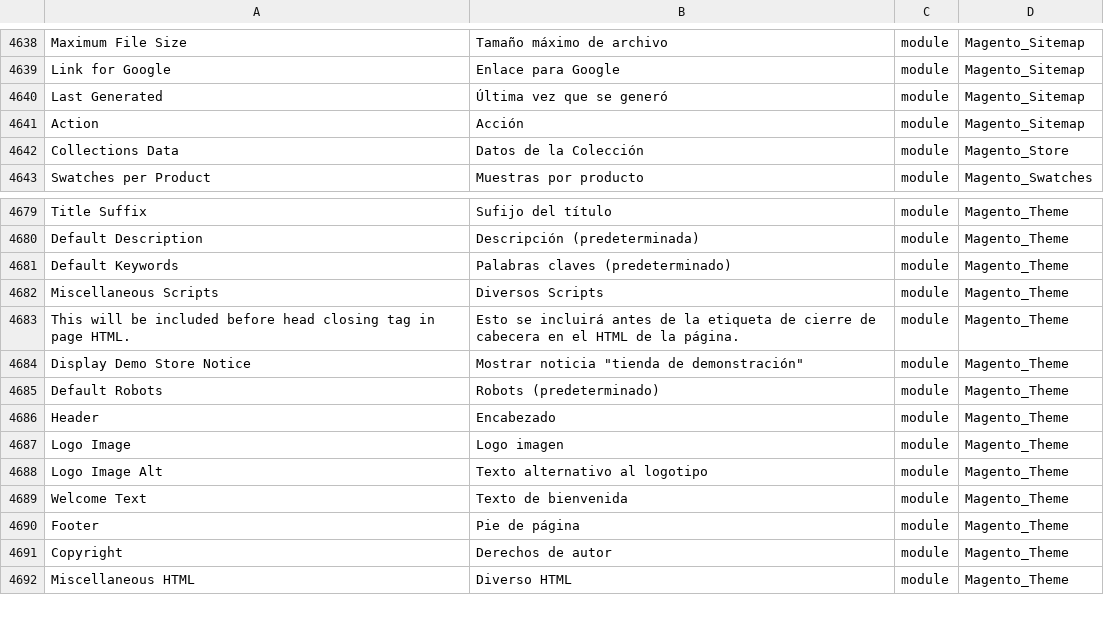
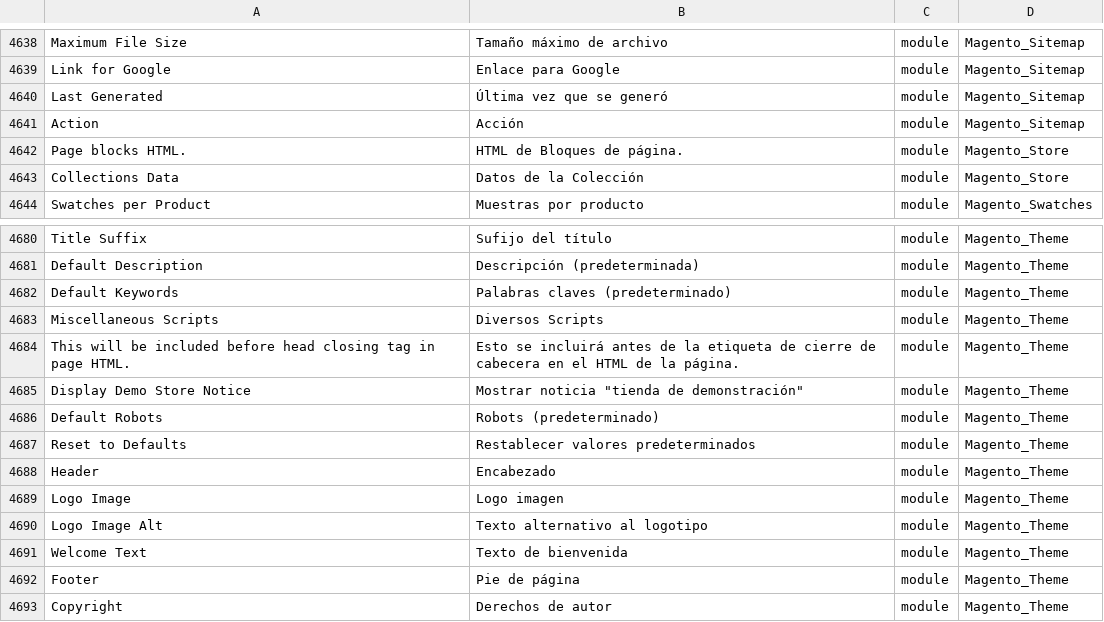
Before and after one commit to onestic/language_es_es, a CSV file: es_ES.csv, drawn as a sheet; only a part is shown, gaps mark what is left out; the shorter side is filled out with more unchanged rows; the diff names each change by its address in the sheet, - before the commit and + after, or states it on an @@ line.

```diff
--- a/es_ES.csv
+++ b/es_ES.csv
+row 4642: Page blocks HTML. | HTML de Bloques de página. | module | Magento_Store
+row 4687: Reset to Defaults | Restablecer valores predeterminados | module | Magento_Theme
```
Also changed, not shown: 1 other file.
